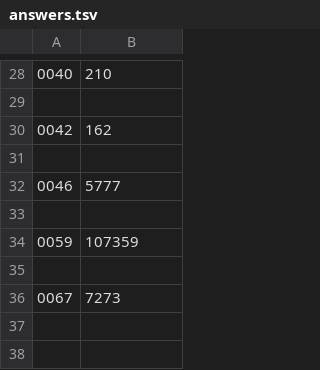
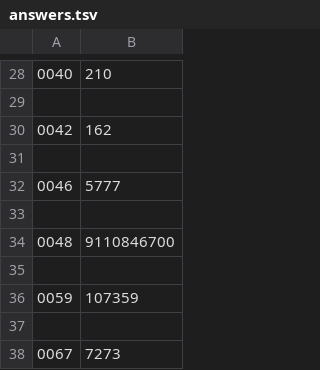
Before and after one commit to jwodder/euler, a TSV file: answers.tsv, drawn as a sheet; only a part is shown, gaps mark what is left out; the diff names each change by its address in the sheet, - before the commit and + after, or states it on an @@ line.

```diff
--- a/answers.tsv
+++ b/answers.tsv
+row 34: 0048 | 9110846700
+row 35: (empty)
```
Also changed, not shown: 2 other files.
